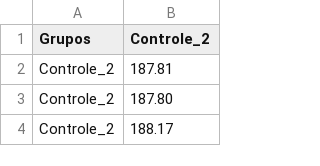
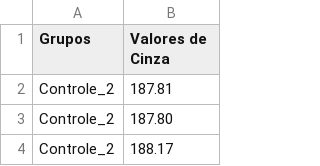
Before and after one commit to brdacunha/BECN, a CSV file: TOTAL_Tecido2_ANOVA.csv, drawn as a sheet; only a part is shown.

Commit message:
Update TOTAL_Tecido2_ANOVA.csv

```diff
--- a/TOTAL_Tecido2_ANOVA.csv
+++ b/TOTAL_Tecido2_ANOVA.csv
@@ -1,2 +1,2 @@
-Grupos,Controle_2
+Grupos,Valores de Cinza
 Controle_2,187.81
```
